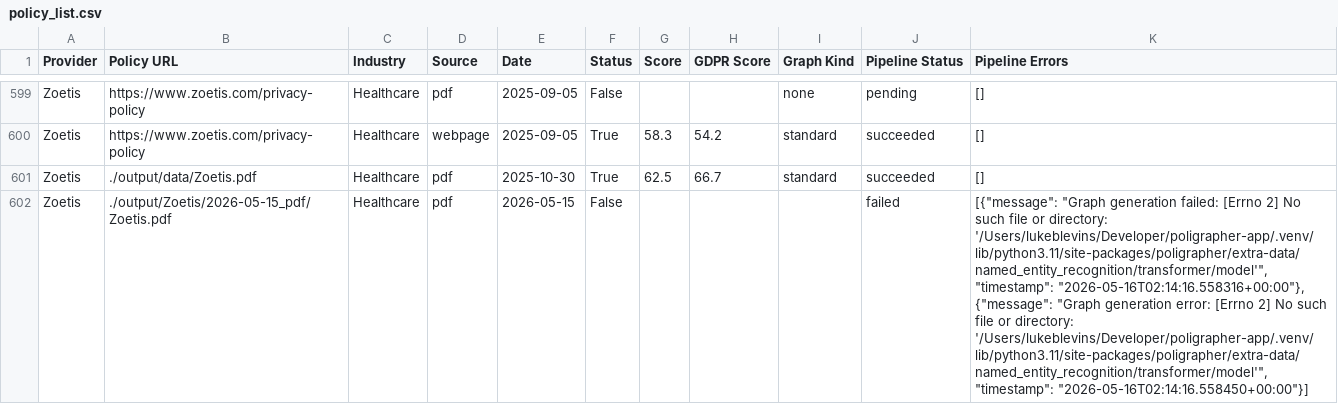
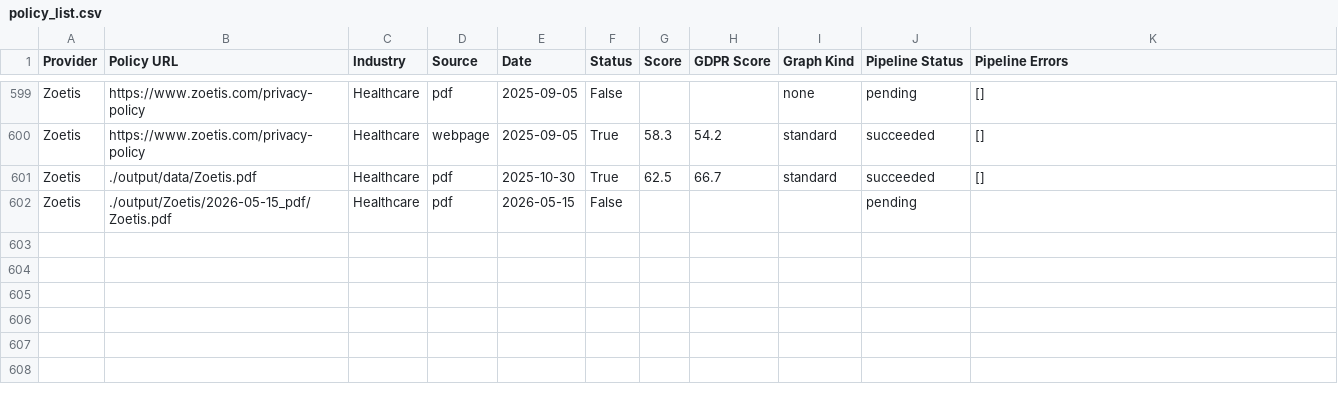
Before and after one commit to lukeblevins/poligrapher-app, a CSV file: poligrapher_app/policy_list.csv, drawn as a sheet; only a part is shown, gaps mark what is left out; the diff names each change by its address in the sheet, - before the commit and + after, or states it on an @@ line.

Commit message:
fix: derive pipeline status from graph artifacts and harden inputs
Address Copilot PR review feedback.

- pipeline_status is now derived from whether graph artifacts exist
  (doc.has_graph()) rather than the overloaded has_results flag, so a
  generated-but-unscored policy becomes "succeeded" instead of staying
  "pending". has_results now means scoring results exist, and score-all
  selects policies with pipeline_status == "succeeded".
- sanitize the provider slug and uploaded PDF filename to prevent path
  traversal, and validate the policy source value
- gate uvicorn auto-reload behind RELOAD (default off) so production runs
  don't spawn the reloader
- guard against a policy being deleted mid-run in background tasks
- log CSV import failures instead of swallowing them silently
- drop the non-existent ".[dev]" extra from setup.sh
- update the pyproject description to React SPA + FastAPI JSON API
- scrub a developer-absolute path from the seed CSV

```diff
--- a/poligrapher_app/policy_list.csv
+++ b/poligrapher_app/policy_list.csv
-J602 (Pipeline Status): failed
+J602 (Pipeline Status): pending
-K602 (Pipeline Errors): [{"message": "Graph generation failed: [Errno 2] No such file or directory: '/Users/lukeblevins/Developer/poligrapher-app/.venv/lib/python3.11/site-packages/poligrapher/extra-data/named_entity_recognition/transformer/model'", "timestamp": "2026-05-16T02:14:16.558316+00:00"}, {"message": "Graph generation error: [Errno 2] No such file or directory: '/Users/lukeblevins/Developer/poligrapher-app/.venv/lib/python3.11/site-packages/poligrapher/extra-data/named_entity_recognition/transformer/model'", "timestamp": "2026-05-16T02:14:16.558450+00:00"}]
+K602 (Pipeline Errors): (empty)
```
Also changed, not shown: 9 other files.
